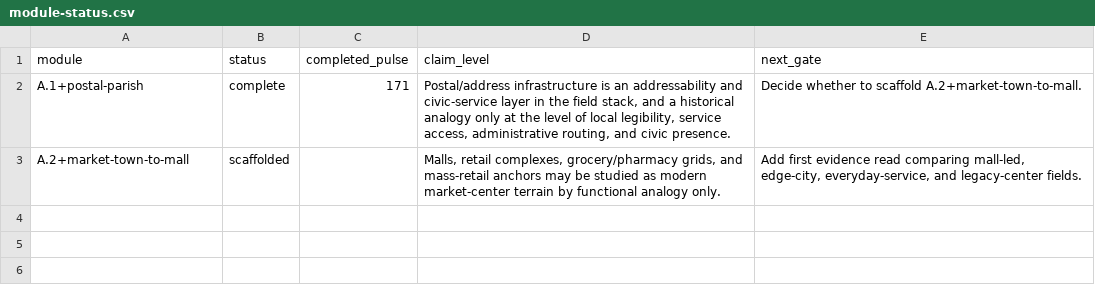
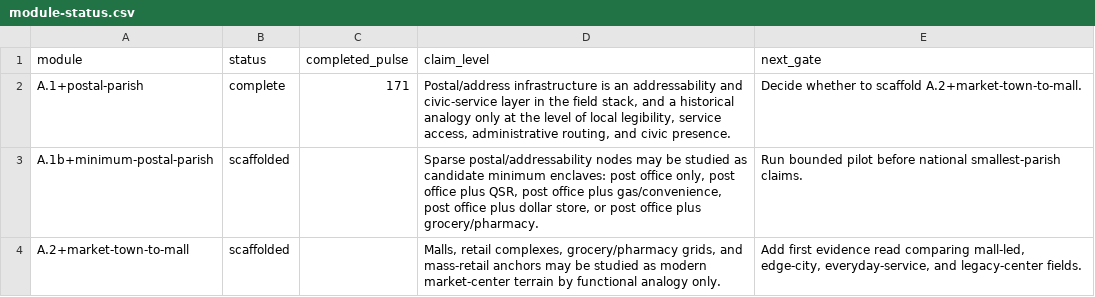
Before and after one commit to giodl73-repo/TURF, a CSV file: research/tracks/A-lineage/module-status.csv, drawn as a sheet; the diff names each change by its address in the sheet, - before the commit and + after, or states it on an @@ line.

Commit message:
Scaffold minimum postal parish module

```diff
--- a/research/tracks/A-lineage/module-status.csv
+++ b/research/tracks/A-lineage/module-status.csv
+row 3: A.1b+minimum-postal-parish | scaffolded |  | Sparse postal/addressability nodes may be studied as candidate minimum enclaves: post office only, post office plus QSR, post office plus gas/convenience, post office plus dollar store, or post office plus grocery/pharmacy. | Run bounded pilot before national smallest-parish claims.
```
Also changed, not shown: 14 other files.
